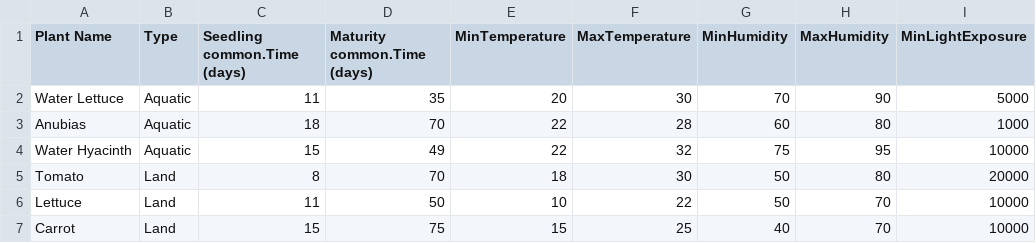
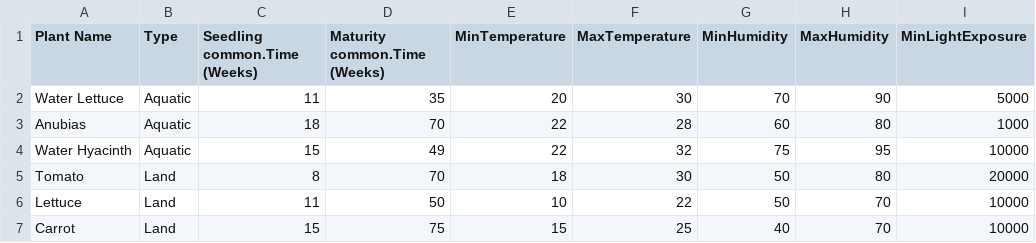
Before and after one commit to yjjunnie/TAISP-Grp-4-OODP, a CSV file: src/crops/CropData.csv, drawn as a sheet; only a part is shown; the diff names each change by its address in the sheet, - before the commit and + after, or states it on an @@ line.

Commit message:
Add punishment through Time

```diff
--- a/src/crops/CropData.csv
+++ b/src/crops/CropData.csv
-C1: Seedling common.Time (days)
+C1: Seedling common.Time (Weeks)
-D1: Maturity common.Time (days)
+D1: Maturity common.Time (Weeks)
```
Also changed, not shown: 4 other files.
